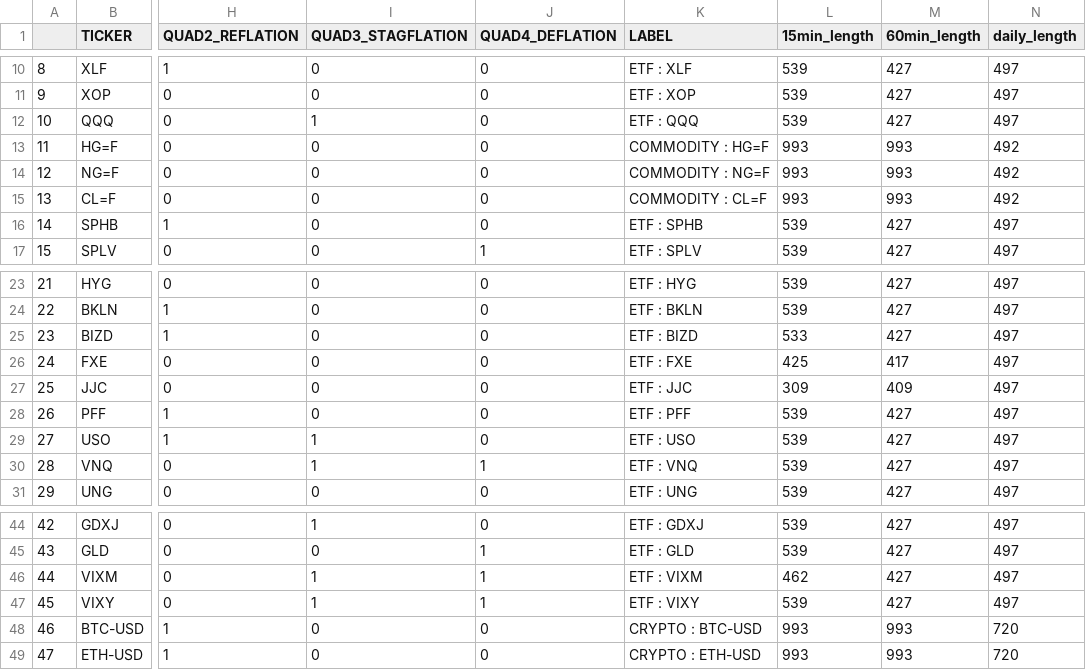
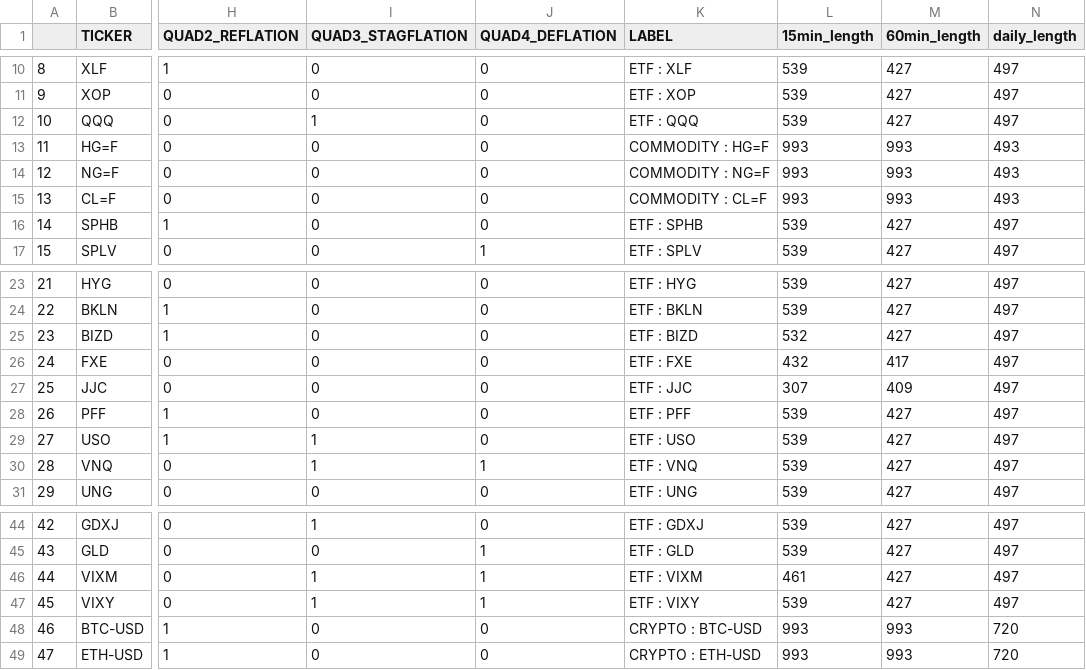
Before and after one commit to jefferygao1984/METIS_IDS_PROJECT, a CSV file: summary_report.csv, drawn as a sheet; only a part is shown, gaps mark what is left out; the diff names each change by its address in the sheet, - before the commit and + after, or states it on an @@ line.

```diff
--- a/summary_report.csv
+++ b/summary_report.csv
-N13:N15 (daily_length): 492
+N13:N15 (daily_length): 493
-L25 (15min_length): 533
+L25 (15min_length): 532
-L26 (15min_length): 425
+L26 (15min_length): 432
-L27 (15min_length): 309
+L27 (15min_length): 307
-L46 (15min_length): 462
+L46 (15min_length): 461
```
Also changed, not shown: data_combined_daily_VWAP_refactored.csv, quad_probs.csv, 5 other files.
